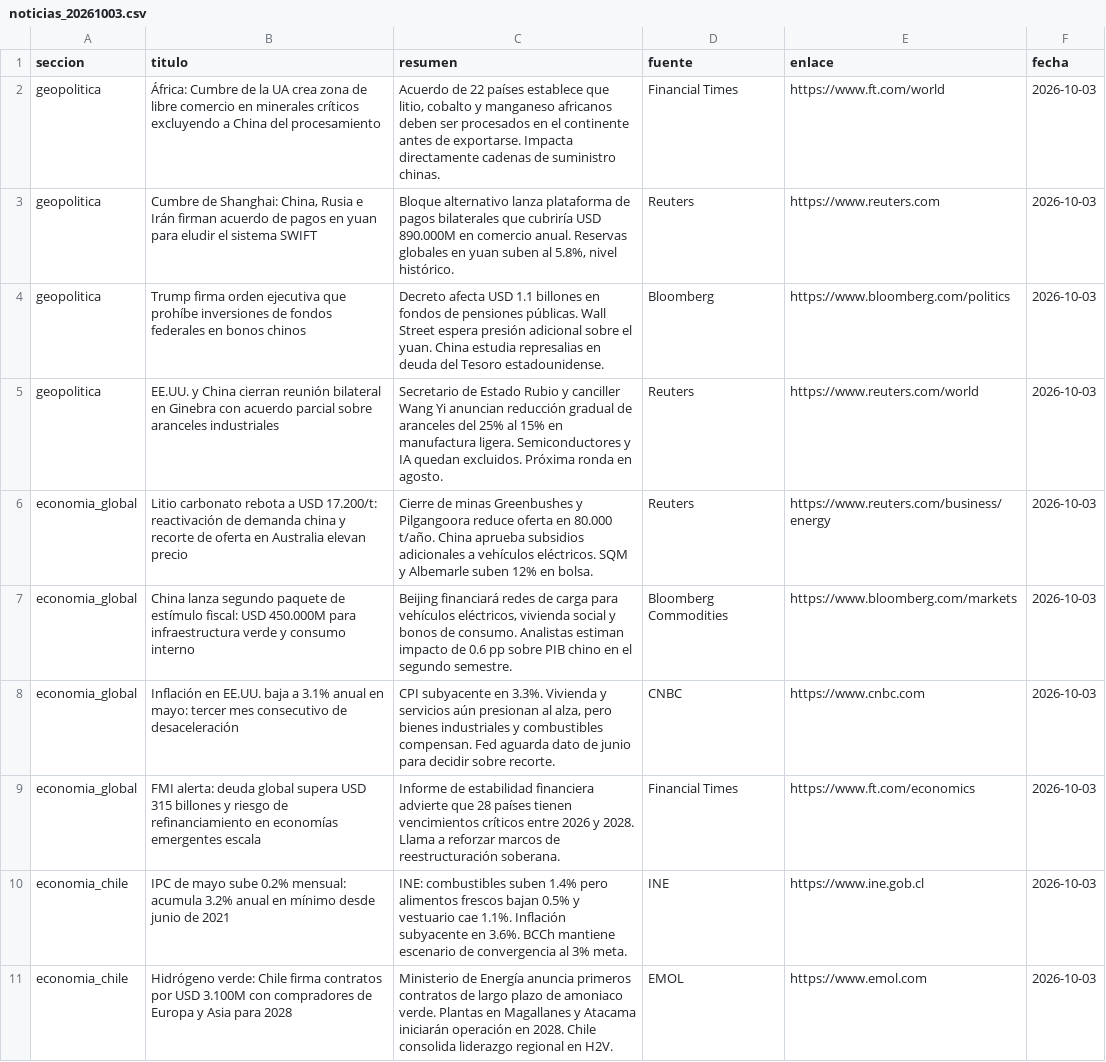
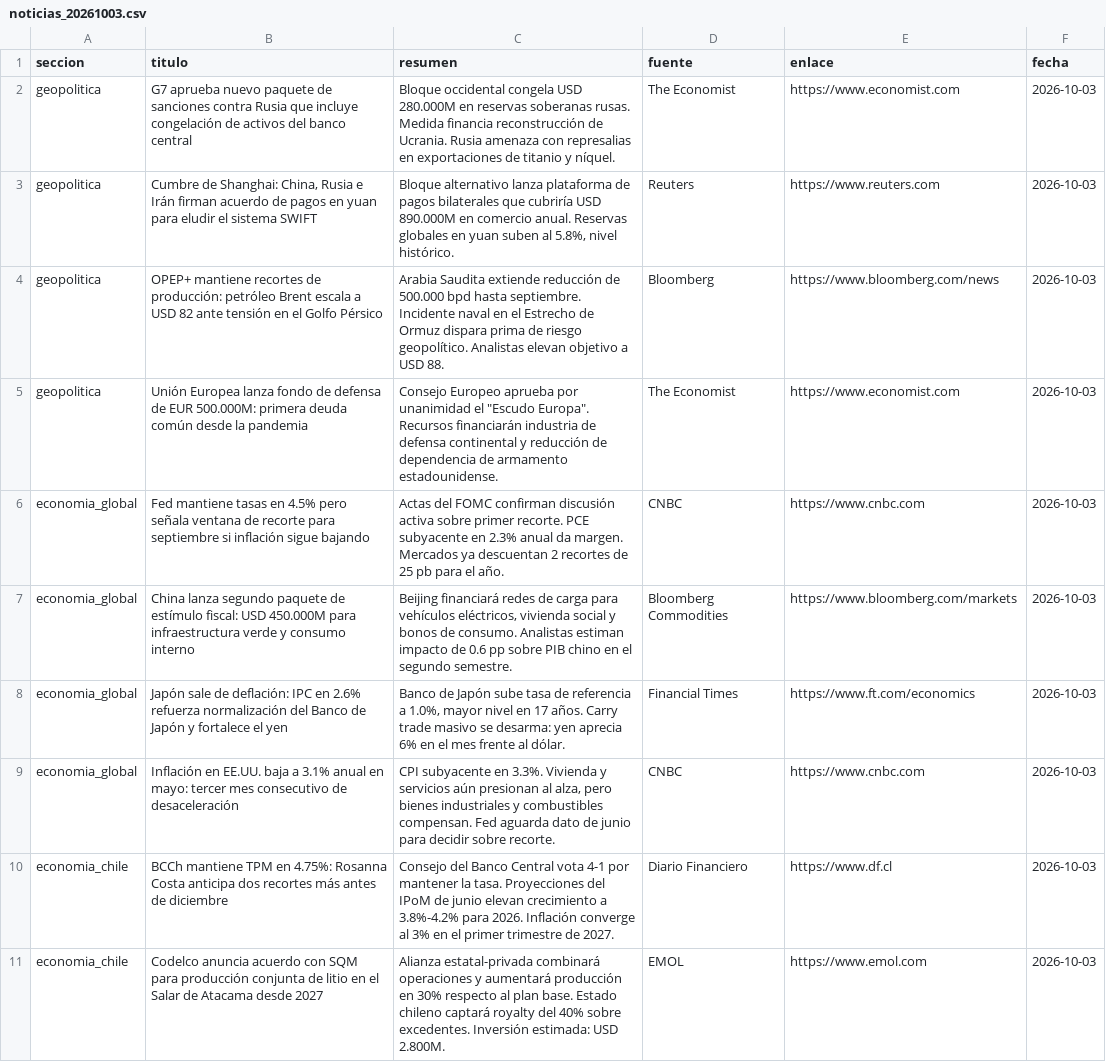
Before and after one commit to erickfranciscohernandez/financiero, a CSV file: noticias_20261003.csv, drawn as a sheet; only a part is shown; the shorter side is filled out with more unchanged rows; the diff covers the shown part only.

```diff
--- a/noticias_20261003.csv
+++ b/noticias_20261003.csv
@@ -1,10 +1,11 @@
 seccion,titulo,resumen,fuente,enlace,fecha
-geopolitica,África: Cumbre de la UA crea zona de libre comercio en minerales críticos excluyendo a China del procesamiento,"Acuerdo de 22 países establece que litio, cobalto y manganeso africanos deben ser procesados en el continente antes de exportarse. Impacta directamente cadenas de suministro chinas.",Financial Times,https://www.ft.com/world,2026-10-03
+geopolitica,G7 aprueba nuevo paquete de sanciones contra Rusia que incluye congelación de activos del banco central,Bloque occidental congela USD 280.000M en reservas soberanas rusas. Medida financia reconstrucción de Ucrania. Rusia amenaza con represalias en exportaciones de titanio y níquel.,The Economist,https://www.economist.com,2026-10-03
 geopolitica,"Cumbre de Shanghai: China, Rusia e Irán firman acuerdo de pagos en yuan para eludir el sistema SWIFT","Bloque alternativo lanza plataforma de pagos bilaterales que cubriría USD 890.000M en comercio anual. Reservas globales en yuan suben al 5.8%, nivel histórico.",Reuters,https://www.reuters.com,2026-10-03
-geopolitica,Trump firma orden ejecutiva que prohíbe inversiones de fondos federales en bonos chinos,Decreto afecta USD 1.1 billones en fondos de pensiones públicas. Wall Street espera presión adicional sobre el yuan. China estudia represalias en deuda del Tesoro estadounidense.,Bloomberg,https://www.bloomberg.com/politics,2026-10-03
-geopolitica,EE.UU. y China cierran reunión bilateral en Ginebra con acuerdo parcial sobre aranceles industriales,Secretario de Estado Rubio y canciller Wang Yi anuncian reducción gradual de aranceles del 25% al 15% en manufactura ligera. Semiconductores y IA quedan excluidos. Próxima ronda en agosto.,Reuters,https://www.reuters.com/world,2026-10-03
-economia_global,Litio carbonato rebota a USD 17.200/t: reactivación de demanda china y recorte de oferta en Australia elevan precio,Cierre de minas Greenbushes y Pilgangoora reduce oferta en 80.000 t/año. China aprueba subsidios adicionales a vehículos eléctricos. SQM y Albemarle suben 12% en bolsa.,Reuters,https://www.reuters.com/business/energy,2026-10-03
+geopolitica,OPEP+ mantiene recortes de producción: petróleo Brent escala a USD 82 ante tensión en el Golfo Pérsico,Arabia Saudita extiende reducción de 500.000 bpd hasta septiembre. Incidente naval en el Estrecho de Ormuz dispara prima de riesgo geopolítico. Analistas elevan objetivo a USD 88.,Bloomberg,https://www.bloomberg.com/news,2026-10-03
+geopolitica,Unión Europea lanza fondo de defensa de EUR 500.000M: primera deuda común desde la pandemia,"Consejo Europeo aprueba por unanimidad el ""Escudo Europa"". Recursos financiarán industria de defensa continental y reducción de dependencia de armamento estadounidense.",The Economist,https://www.economist.com,2026-10-03
+economia_global,Fed mantiene tasas en 4.5% pero señala ventana de recorte para septiembre si inflación sigue bajando,Actas del FOMC confirman discusión activa sobre primer recorte. PCE subyacente en 2.3% anual da margen. Mercados ya descuentan 2 recortes de 25 pb para el año.,CNBC,https://www.cnbc.com,2026-10-03
 economia_global,China lanza segundo paquete de estímulo fiscal: USD 450.000M para infraestructura verde y consumo interno,"Beijing financiará redes de carga para vehículos eléctricos, vivienda social y bonos de consumo. Analistas estiman impacto de 0.6 pp sobre PIB chino en el segundo semestre.",Bloomberg Commodities,https://www.bloomberg.com/markets,2026-10-03
+economia_global,Japón sale de deflación: IPC en 2.6% refuerza normalización del Banco de Japón y fortalece el yen,"Banco de Japón sube tasa de referencia a 1.0%, mayor nivel en 17 años. Carry trade masivo se desarma: yen aprecia 6% en el mes frente al dólar.",Financial Times,https://www.ft.com/economics,2026-10-03
 economia_global,Inflación en EE.UU. baja a 3.1% anual en mayo: tercer mes consecutivo de desaceleración,"CPI subyacente en 3.3%. Vivienda y servicios aún presionan al alza, pero bienes industriales y combustibles compensan. Fed aguarda dato de junio para decidir sobre recorte.",CNBC,https://www.cnbc.com,2026-10-03
-economia_global,FMI alerta: deuda global supera USD 315 billones y riesgo de refinanciamiento en economías emergentes escala,Informe de estabilidad financiera advierte que 28 países tienen vencimientos críticos entre 2026 y 2028. Llama a reforzar marcos de reestructuración soberana.,Financial Times,https://www.ft.com/economics,2026-10-03
-economia_chile,IPC de mayo sube 0.2% mensual: acumula 3.2% anual en mínimo desde junio de 2021,INE: combustibles suben 1.4% pero alimentos frescos bajan 0.5% y vestuario cae 1.1%. Inflación subyacente en 3.6%. BCCh mantiene escenario de convergencia al 3% meta.,INE,https://www.ine.gob.cl,2026-10-03
+economia_chile,BCCh mantiene TPM en 4.75%: Rosanna Costa anticipa dos recortes más antes de diciembre,Consejo del Banco Central vota 4-1 por mantener la tasa. Proyecciones del IPoM de junio elevan crecimiento a 3.8%-4.2% para 2026. Inflación converge al 3% en el primer trimestre de 2027.,Diario Financiero,https://www.df.cl,2026-10-03
+economia_chile,Codelco anuncia acuerdo con SQM para producción conjunta de litio en el Salar de Atacama desde 2027,Alianza estatal-privada combinará operaciones y aumentará producción en 30% respecto al plan base. Estado chileno captará royalty del 40% sobre excedentes. Inversión estimada: USD 2.800M.,EMOL,https://www.emol.com,2026-10-03
```
Also changed, not shown: 7 added rows, 8 removed rows, 1 moved row and 24 edited cells elsewhere in this file, 8 other files.
